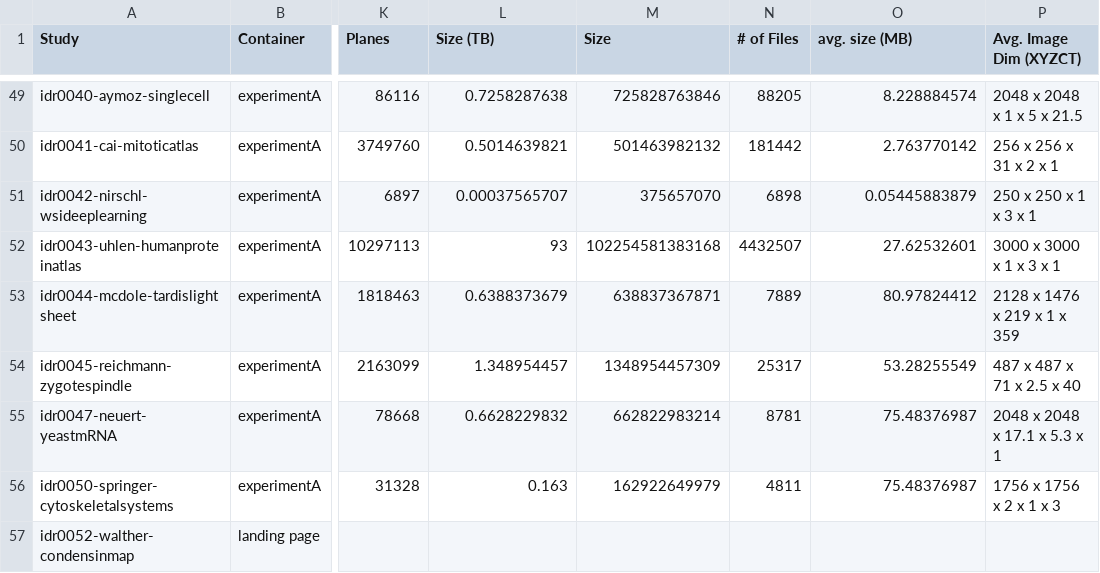
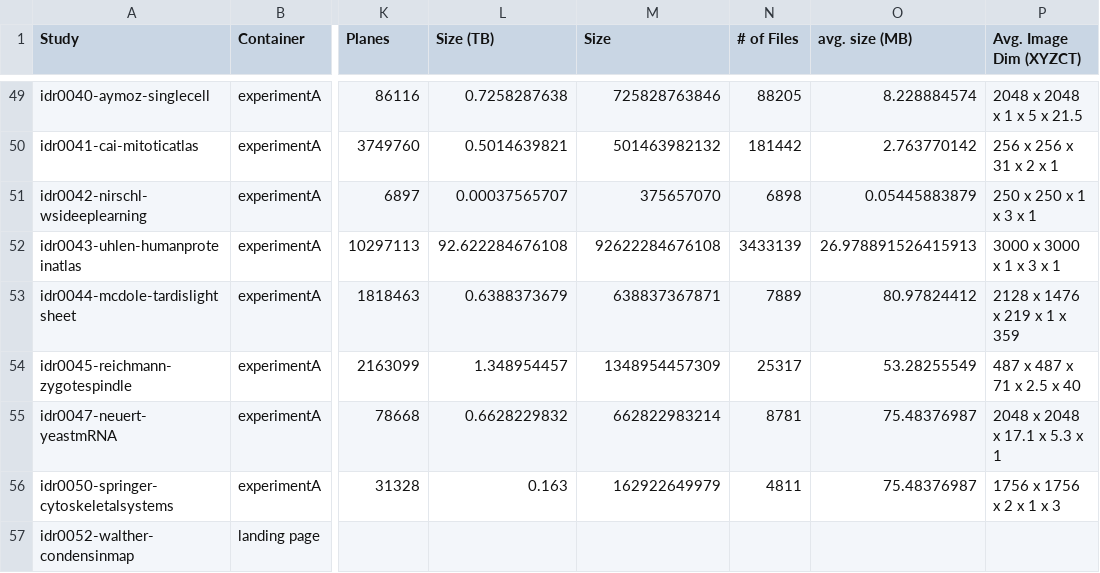
Before and after one commit to IDR/idr.openmicroscopy.org, a TSV file: _data/studies.tsv, drawn as a sheet; only a part is shown, gaps mark what is left out; the diff names each change by its address in the sheet, - before the commit and + after, or states it on an @@ line.

Commit message:
Update raw numbers for idr0043 up to prod86

```diff
--- a/_data/studies.tsv
+++ b/_data/studies.tsv
-L52 (Size (TB)): 93
+L52 (Size (TB)): 92.622284676108
-M52 (Size): 102254581383168
+M52 (Size): 92622284676108
-N52 (# of Files): 4432507
+N52 (# of Files): 3433139
-O52 (avg. size (MB)): 27.62532601
+O52 (avg. size (MB)): 26.978891526415913
```
